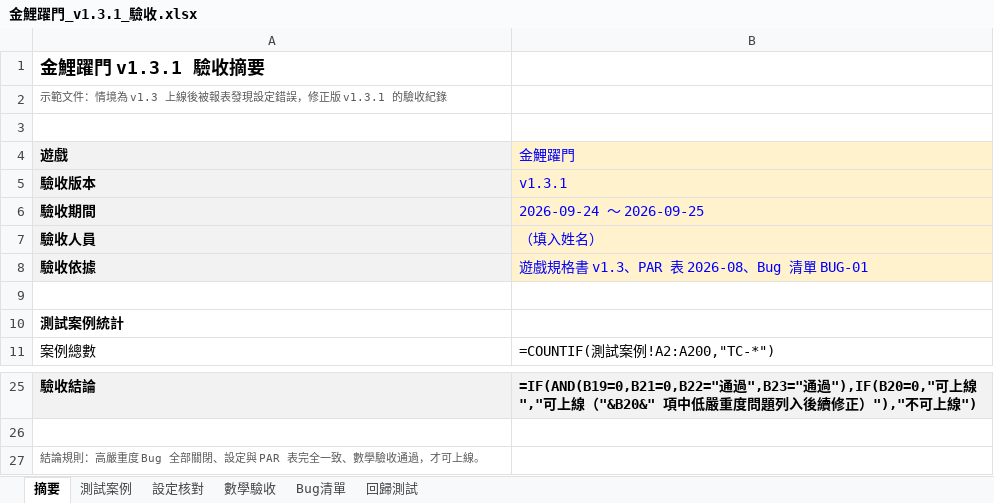
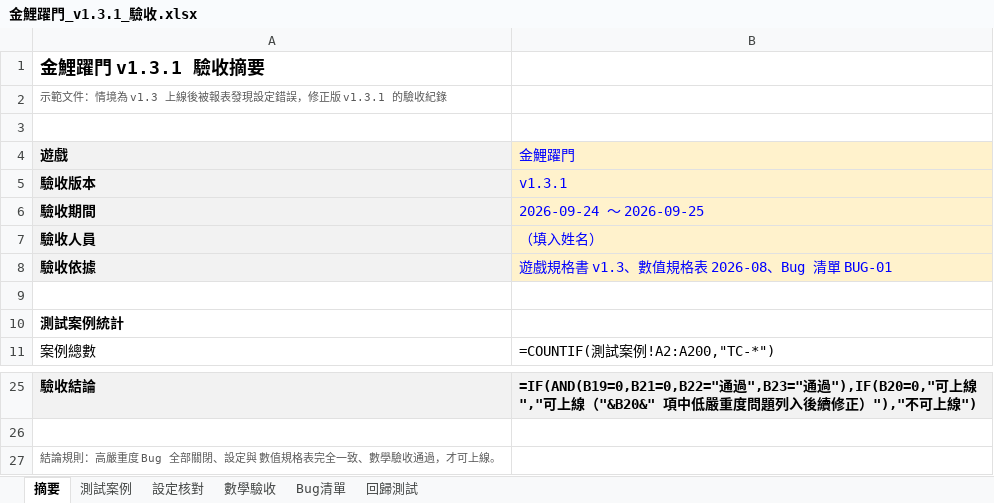
Before and after one commit to lilBoog/slot-machine-demo-portfolio, an Excel workbook: ops-data/金鯉躍門_v1.3.1_驗收.xlsx, sheet 摘要, drawn as a sheet; only a part is shown, gaps mark what is left out; values as stored, in another font and other column widths than the file's, no borders; formulas without a stored value are shown as written; conditional formats not drawn; the diff names each change by its address in the sheet, - before the commit and + after, or states it on an @@ line.

```diff
--- a/ops-data/金鯉躍門_v1.3.1_驗收.xlsx (sheet 摘要)
+++ b/ops-data/金鯉躍門_v1.3.1_驗收.xlsx (sheet 摘要)
-B8 (金鯉躍門): 遊戲規格書 v1.3、PAR 表 2026-08、Bug 清單 BUG-01
+B8 (金鯉躍門): 遊戲規格書 v1.3、數值規格表 2026-08、Bug 清單 BUG-01
-A27 (遊戲): 結論規則：高嚴重度 Bug 全部關閉、設定與 PAR 表完全一致、數學驗收通過，才可上線。
+A27 (遊戲): 結論規則：高嚴重度 Bug 全部關閉、設定與 數值規格表完全一致、數學驗收通過，才可上線。
```
Also changed, not shown: sheet 數學驗收, sheet 測試案例, sheet 設定核對, ops-data/金鯉躍門_日報_2026-09.xlsx, 9 other files.
